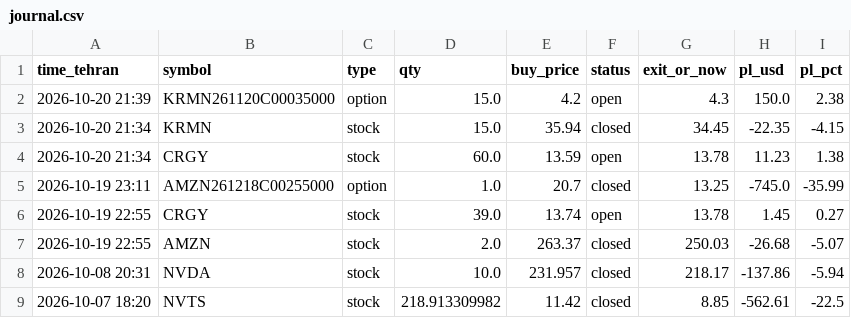
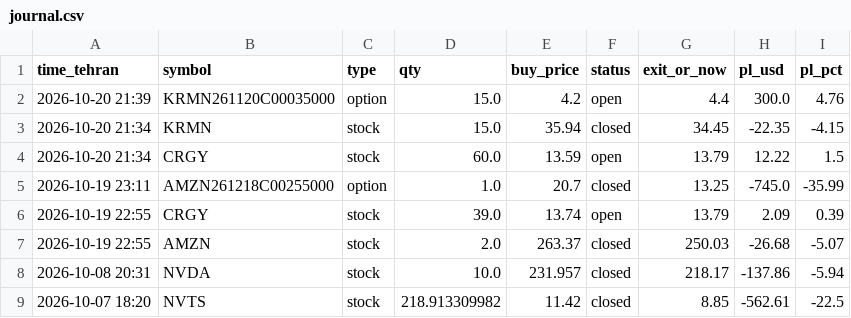
Before and after one commit to hsalehi10087/hossein-trading-bot, a CSV file: strategy_1h/journal.csv, drawn as a sheet; only a part is shown.

```diff
--- a/strategy_1h/journal.csv
+++ b/strategy_1h/journal.csv
@@ -1,7 +1,7 @@
 time_tehran,symbol,type,qty,buy_price,status,exit_or_now,pl_usd,pl_pct
-2026-10-20 21:39,KRMN261120C00035000,option,15.0,4.2,open,4.3,150.0,2.38
+2026-10-20 21:39,KRMN261120C00035000,option,15.0,4.2,open,4.4,300.0,4.76
 2026-10-20 21:34,KRMN,stock,15.0,35.94,closed,34.45,-22.35,-4.15
-2026-10-20 21:34,CRGY,stock,60.0,13.59,open,13.78,11.23,1.38
+2026-10-20 21:34,CRGY,stock,60.0,13.59,open,13.79,12.22,1.5
 2026-10-19 23:11,AMZN261218C00255000,option,1.0,20.7,closed,13.25,-745.0,-35.99
-2026-10-19 22:55,CRGY,stock,39.0,13.74,open,13.78,1.45,0.27
+2026-10-19 22:55,CRGY,stock,39.0,13.74,open,13.79,2.09,0.39
 2026-10-19 22:55,AMZN,stock,2.0,263.37,closed,250.03,-26.68,-5.07
```
